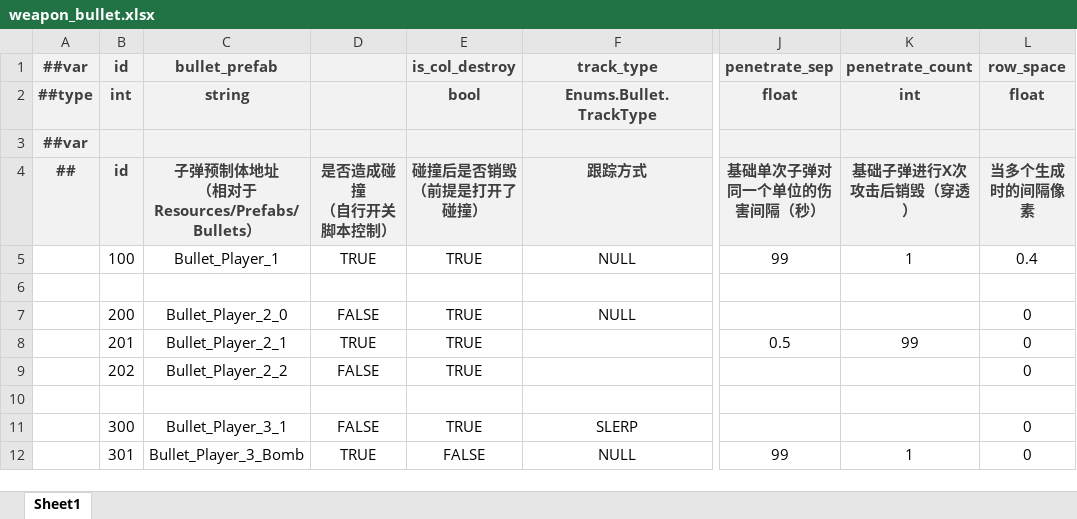
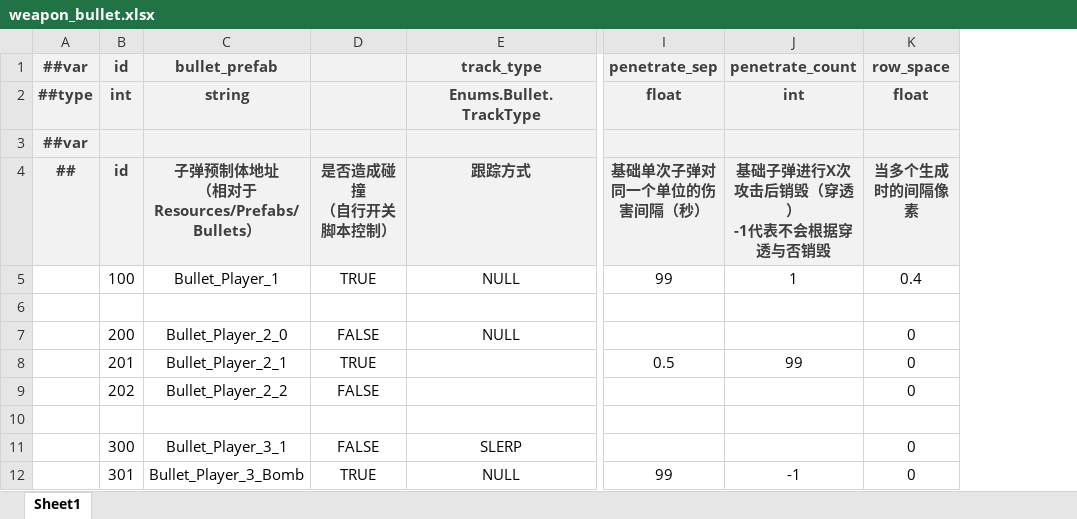
Before and after one commit to BroochWu/ZiStar, an Excel workbook: _ConfigExcels/Datas/weapon_bullet.xlsx, sheet Sheet1, drawn as a sheet; only a part is shown, gaps mark what is left out; values as stored, in another font and other column widths than the file's, no borders; removed rows and columns are numbered as before the commit, all else as after; ↵ is a line break in a cell; the diff names each change by its address in the sheet, - before the commit and + after, or states it on an @@ line.

```diff
--- a/_ConfigExcels/Datas/weapon_bullet.xlsx (sheet Sheet1)
+++ b/_ConfigExcels/Datas/weapon_bullet.xlsx (sheet Sheet1)
-column E (is_col_destroy), rows 2-12: bool |  | 碰撞后是否销毁 ↵ （前提是打开了碰撞） | TRUE |  | TRUE | TRUE | TRUE |  | TRUE | FALSE
-J4 (penetrate_count): 基础子弹进行X次攻击后销毁（穿透）
+J4 (penetrate_count): 基础子弹进行X次攻击后销毁（穿透） ↵ -1代表不会根据穿透与否销毁
-J12 (penetrate_count): 1
+J12 (penetrate_count): -1
```
Also changed, not shown: 3 other files.
